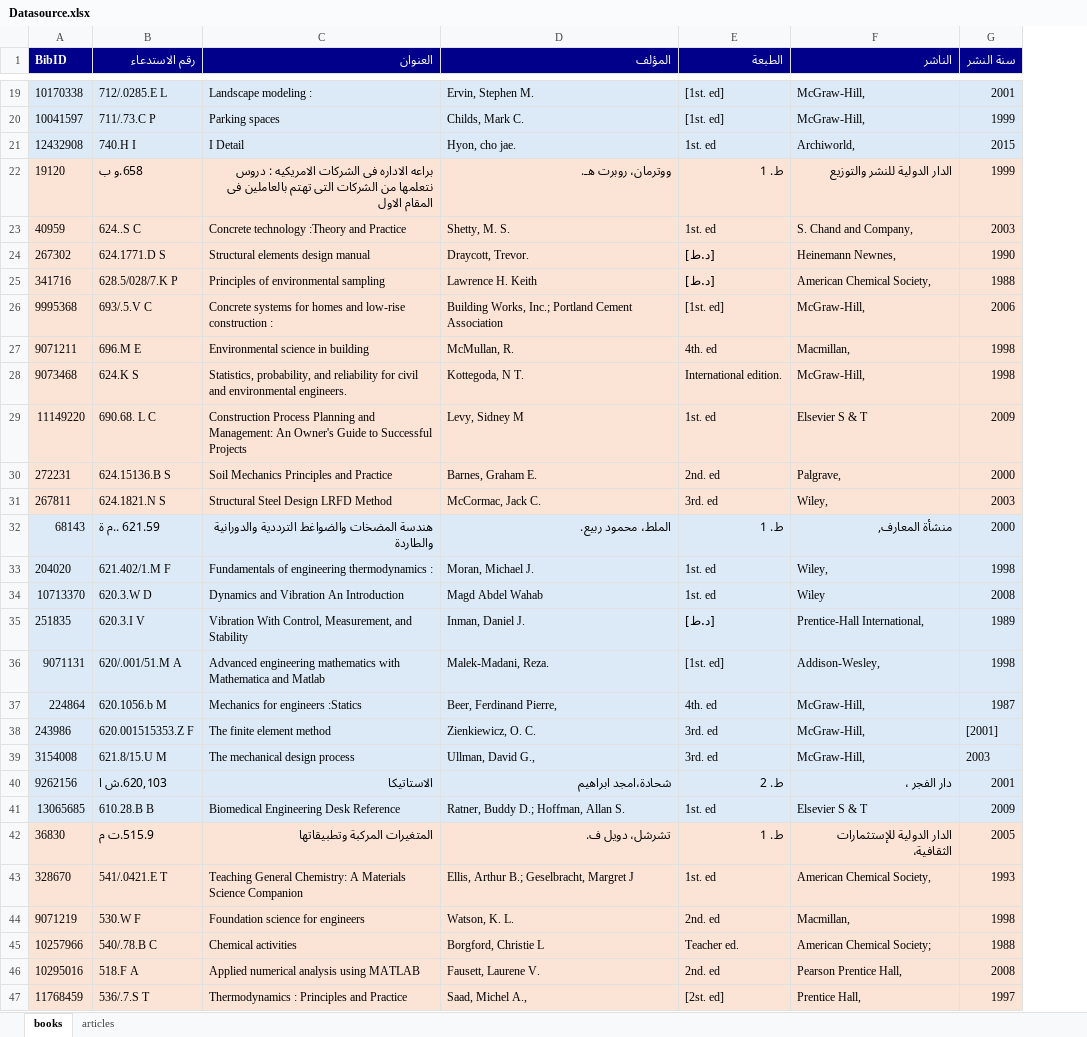
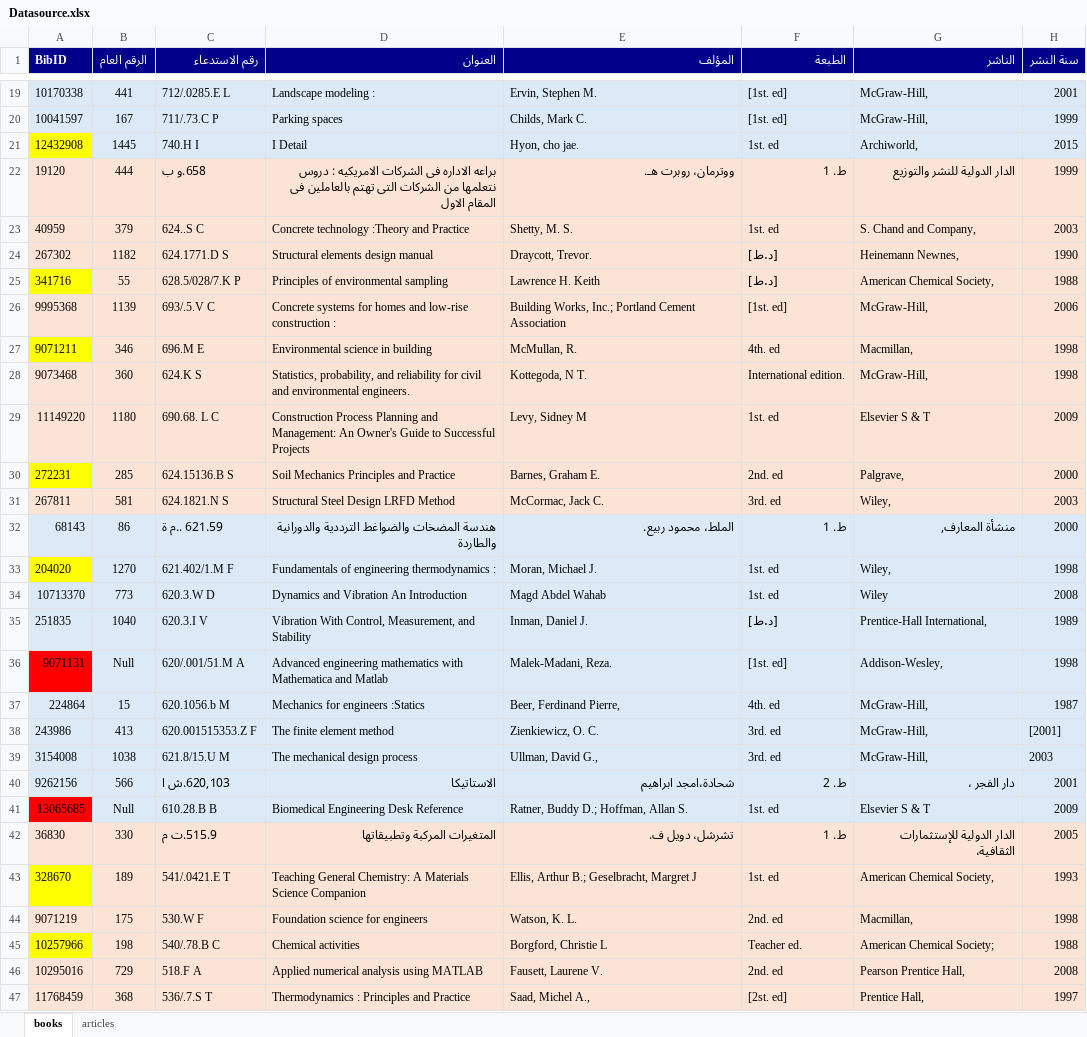
Before and after one commit to devJimmy990/dalili, an Excel workbook: backend/data/Datasource.xlsx, sheet books, drawn as a sheet; only a part is shown, gaps mark what is left out; values as stored, in another font and other column widths than the file's, no borders; conditional formats not drawn; the diff covers the shown part only; the diff names each change by its address in the sheet, - before the commit and + after, or states it on an @@ line.

```diff
--- a/backend/data/Datasource.xlsx (sheet books)
+++ b/backend/data/Datasource.xlsx (sheet books)
+column B (الرقم العام), rows 19-47: 441 | 167 | 1445 | 444 | 379 | 1182 | 55 | 1139 | 346 | 360 | 1180 | 285 | 581 | 86 | 1270 | 773 | 1040 | Null | 15 | 413 | 1038 | 566 | Null | 330 | 189 | 175 | 198 | 729 | 368
-A21 fill: #DCEAF7
+A21 fill: #FFFF00
-A25 fill: #FBE3D6
+A25 fill: #FFFF00
-A27 fill: #FBE3D6
+A27 fill: #FFFF00
-A30 fill: #FBE3D6
+A30 fill: #FFFF00
-A33 fill: #DCEAF7
+A33 fill: #FFFF00
-A36 fill: #DCEAF7
+A36 fill: #FF0000
-A41 fill: #DCEAF7
+A41 fill: #FF0000
-A43 fill: #FBE3D6
+A43 fill: #FFFF00
-A45 fill: #FBE3D6
+A45 fill: #FFFF00
```
Also changed, not shown: cell formats elsewhere in this sheet, 39 other files.
